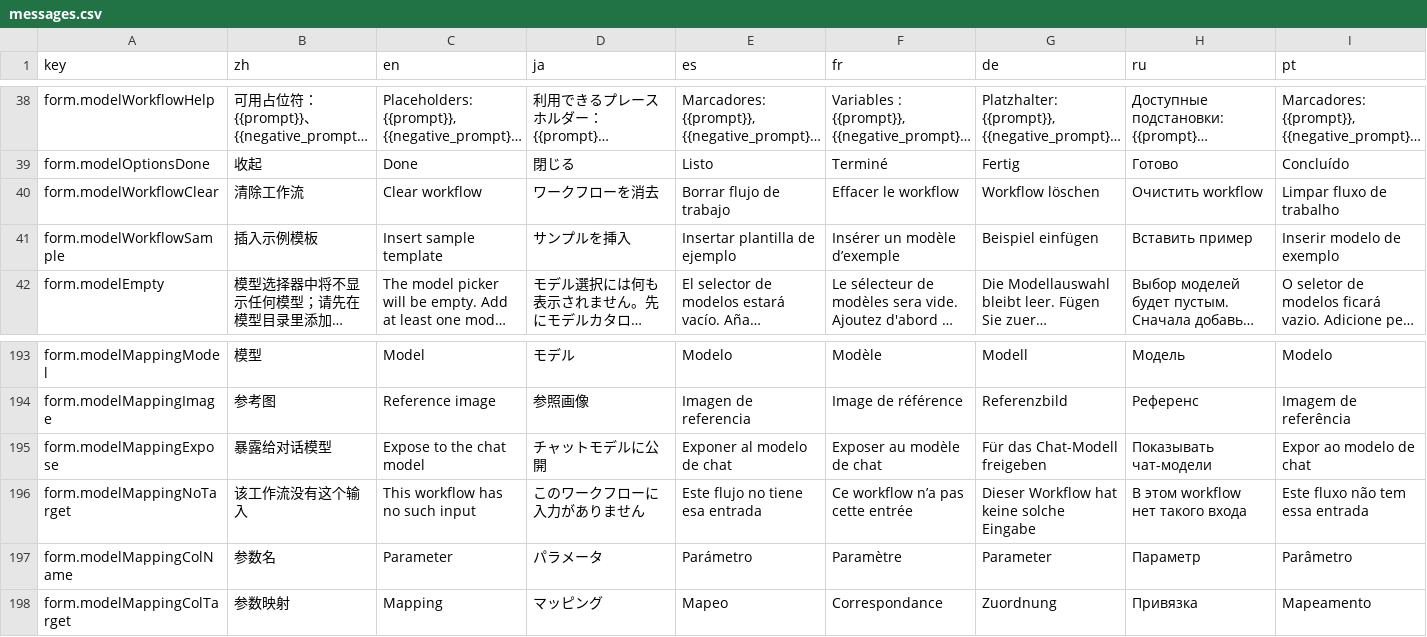
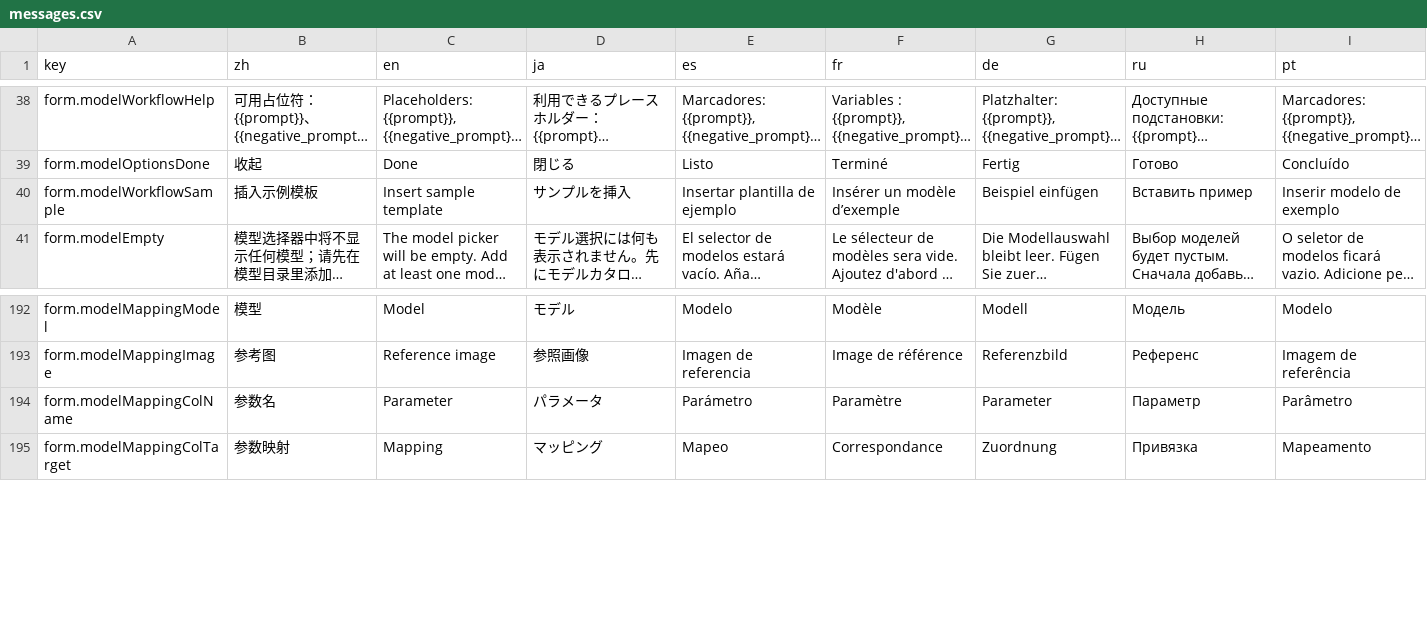
Before and after one commit to CM-Silence/dsh-mo-image, a CSV file: locale/messages.csv, drawn as a sheet; only a part is shown, gaps mark what is left out; long unchanged cells end in …; the diff names each change by its address in the sheet, - before the commit and + after, or states it on an @@ line.

Commit message:
refactor: tidy the workflow parameter plumbing
Review pass over the new ComfyUI workflow work. Parameters no longer store their default
value: it was never read back and it copied whole prompts into the config file. Model
options now go through one functional updater so two writes in a row cannot drop each
other, three unused locale keys are gone, internal helpers stopped being exported, and a
params argument sent to a model with nothing exposed is reported instead of vanishing.

```diff
--- a/locale/messages.csv
+++ b/locale/messages.csv
-row 40: form.modelWorkflowClear | 清除工作流 | Clear workflow | ワークフローを消去 | Borrar flujo de trabajo | Effacer le workflow | Workflow löschen | Очистить workflow | Limpar fluxo de trabalho
-row 195: form.modelMappingExpose | 暴露给对话模型 | Expose to the chat model | チャットモデルに公開 | Exponer al modelo de chat | Exposer au modèle de chat | Für das Chat-Modell freigeben | Показывать чат-модели | Expor ao modelo de chat
-row 196: form.modelMappingNoTarget | 该工作流没有这个输入 | This workflow has no such input | このワークフローに入力がありません | Este flujo no tiene esa entrada | Ce workflow n’a pas cette entrée | Dieser Workflow hat keine solche Eingabe | В этом workflow нет такого входа | Este fluxo não tem essa entrada
```
Also changed, not shown: 5 other files.
